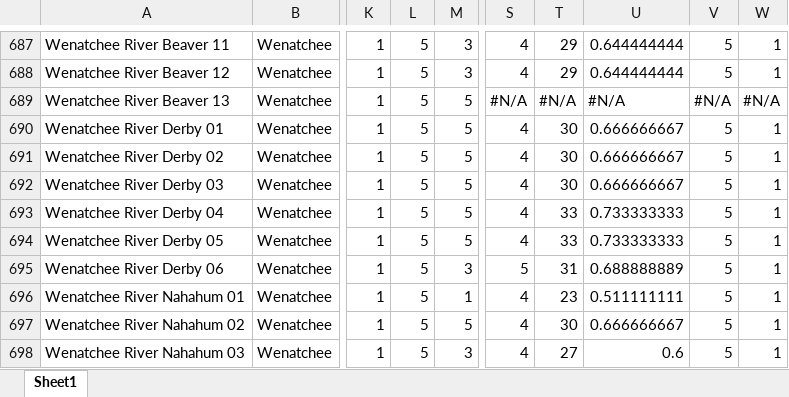
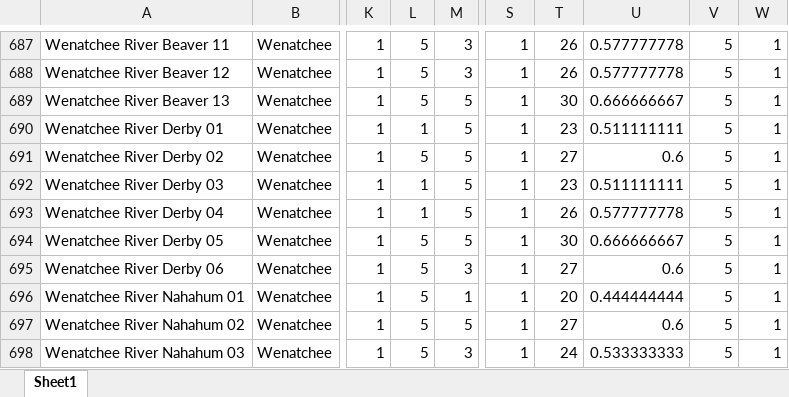
Before and after one commit to Upper-Columbia-Salmon-Recovery-Board/Prioritization_Step2_Data_R_Project, an Excel workbook: Output/Habitat_Quality_Scores.xlsx, sheet Sheet1, drawn as a sheet; only a part is shown, gaps mark what is left out; values as stored, in another font and other column widths than the file's, no cell formats; the diff covers the shown part only; the diff names each change by its address in the sheet, - before the commit and + after, or states it on an @@ line.

```diff
--- a/Output/Habitat_Quality_Scores.xlsx (sheet Sheet1)
+++ b/Output/Habitat_Quality_Scores.xlsx (sheet Sheet1)
-S687:S688: 4
+S687:S688: 1
-T687:T688: 29
+T687:T688: 26
-U687:U688: 0.644444444
+U687:U688: 0.577777778
-S689: #N/A
+S689: 1
-T689: #N/A
+T689: 30
-U689: #N/A
+U689: 0.666666667
-V689: #N/A
+V689: 5
-W689: #N/A
+W689: 1
-L690: 5
+L690: 1
-S690:S694: 4
+S690:S694: 1
-T690: 30
+T690: 23
-U690: 0.666666667
+U690: 0.511111111
-T691: 30
+T691: 27
-U691: 0.666666667
+U691: 0.6
-L692:L693: 5
+L692:L693: 1
-T692: 30
+T692: 23
-U692: 0.666666667
+U692: 0.511111111
-T693: 33
+T693: 26
-U693: 0.733333333
+U693: 0.577777778
-T694: 33
+T694: 30
-U694: 0.733333333
+U694: 0.666666667
-S695: 5
+S695: 1
-T695: 31
+T695: 27
-U695: 0.688888889
+U695: 0.6
-S696:S698: 4
+S696:S698: 1
-T696: 23
+T696: 20
-U696: 0.511111111
+U696: 0.444444444
-T697: 30
+T697: 27
-U697: 0.666666667
+U697: 0.6
-T698: 27
+T698: 24
-U698: 0.6
+U698: 0.533333333
```
Also changed, not shown: 449 edited cells elsewhere in this sheet, cell formats, Data/Habitat_Attribute_Notes_and_Professional_Judgement.xlsx, Output/Habitat_Attribute_Scores.xlsx, 24 other files.
